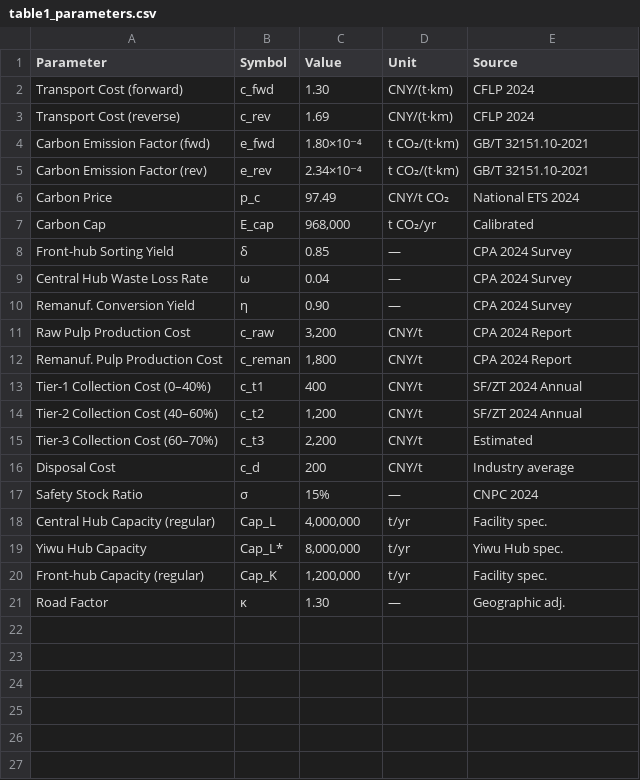
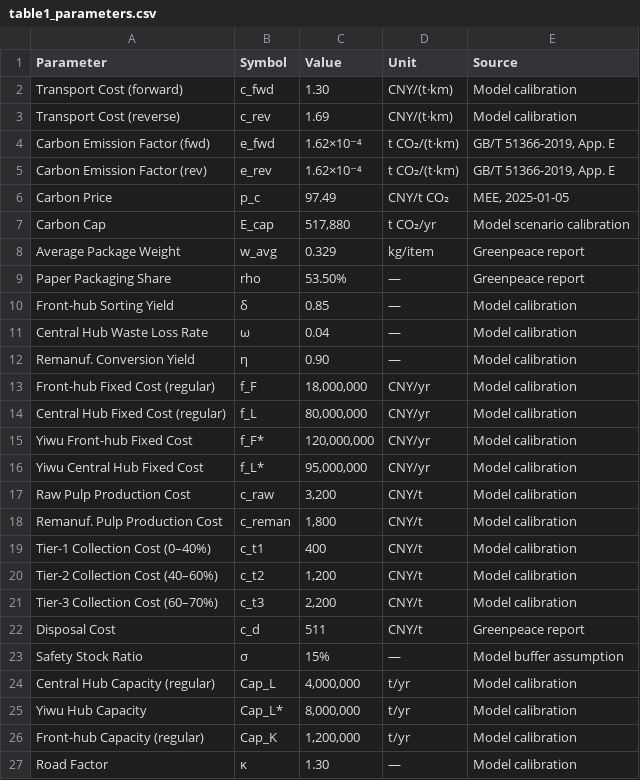
Before and after one commit to locustzhang/CLSCEPR, a CSV file: table1_parameters.csv, drawn as a sheet.

```diff
--- a/table1_parameters.csv
+++ b/table1_parameters.csv
@@ -1,21 +1,27 @@
 Parameter,Symbol,Value,Unit,Source
-Transport Cost (forward),c_fwd,1.30,CNY/(t·km),CFLP 2024
-Transport Cost (reverse),c_rev,1.69,CNY/(t·km),CFLP 2024
-Carbon Emission Factor (fwd),e_fwd,1.80×10⁻⁴,t CO₂/(t·km),GB/T 32151.10-2021
-Carbon Emission Factor (rev),e_rev,2.34×10⁻⁴,t CO₂/(t·km),GB/T 32151.10-2021
-Carbon Price,p_c,97.49,CNY/t CO₂,National ETS 2024
-Carbon Cap,E_cap,"968,000",t CO₂/yr,Calibrated
-Front-hub Sorting Yield,δ,0.85,—,CPA 2024 Survey
-Central Hub Waste Loss Rate,ω,0.04,—,CPA 2024 Survey
-Remanuf. Conversion Yield,η,0.90,—,CPA 2024 Survey
-Raw Pulp Production Cost,c_raw,"3,200",CNY/t,CPA 2024 Report
-Remanuf. Pulp Production Cost,c_reman,"1,800",CNY/t,CPA 2024 Report
-Tier-1 Collection Cost (0–40%),c_t1,400,CNY/t,SF/ZT 2024 Annual
-Tier-2 Collection Cost (40–60%),c_t2,"1,200",CNY/t,SF/ZT 2024 Annual
-Tier-3 Collection Cost (60–70%),c_t3,"2,200",CNY/t,Estimated
-Disposal Cost,c_d,200,CNY/t,Industry average
-Safety Stock Ratio,σ,15%,—,CNPC 2024
-Central Hub Capacity (regular),Cap_L,"4,000,000",t/yr,Facility spec.
-Yiwu Hub Capacity,Cap_L*,"8,000,000",t/yr,Yiwu Hub spec.
-Front-hub Capacity (regular),Cap_K,"1,200,000",t/yr,Facility spec.
-Road Factor,κ,1.30,—,Geographic adj.
+Transport Cost (forward),c_fwd,1.30,CNY/(t·km),Model calibration
+Transport Cost (reverse),c_rev,1.69,CNY/(t·km),Model calibration
+Carbon Emission Factor (fwd),e_fwd,1.62×10⁻⁴,t CO₂/(t·km),"GB/T 51366-2019, App. E"
+Carbon Emission Factor (rev),e_rev,1.62×10⁻⁴,t CO₂/(t·km),"GB/T 51366-2019, App. E"
+Carbon Price,p_c,97.49,CNY/t CO₂,"MEE, 2025-01-05"
+Carbon Cap,E_cap,"517,880",t CO₂/yr,Model scenario calibration
+Average Package Weight,w_avg,0.329,kg/item,Greenpeace report
+Paper Packaging Share,rho,53.50%,—,Greenpeace report
+Front-hub Sorting Yield,δ,0.85,—,Model calibration
+Central Hub Waste Loss Rate,ω,0.04,—,Model calibration
+Remanuf. Conversion Yield,η,0.90,—,Model calibration
+Front-hub Fixed Cost (regular),f_F,"18,000,000",CNY/yr,Model calibration
+Central Hub Fixed Cost (regular),f_L,"80,000,000",CNY/yr,Model calibration
+Yiwu Front-hub Fixed Cost,f_F*,"120,000,000",CNY/yr,Model calibration
+Yiwu Central Hub Fixed Cost,f_L*,"95,000,000",CNY/yr,Model calibration
+Raw Pulp Production Cost,c_raw,"3,200",CNY/t,Model calibration
+Remanuf. Pulp Production Cost,c_reman,"1,800",CNY/t,Model calibration
+Tier-1 Collection Cost (0–40%),c_t1,400,CNY/t,Model calibration
+Tier-2 Collection Cost (40–60%),c_t2,"1,200",CNY/t,Model calibration
+Tier-3 Collection Cost (60–70%),c_t3,"2,200",CNY/t,Model calibration
+Disposal Cost,c_d,511,CNY/t,Greenpeace report
+Safety Stock Ratio,σ,15%,—,Model buffer assumption
+Central Hub Capacity (regular),Cap_L,"4,000,000",t/yr,Model calibration
+Yiwu Hub Capacity,Cap_L*,"8,000,000",t/yr,Model calibration
+Front-hub Capacity (regular),Cap_K,"1,200,000",t/yr,Model calibration
+Road Factor,κ,1.30,—,Model calibration
```
Also changed, not shown: table2_scenarios.csv, table3_sensitivity.csv, 8 other files.
